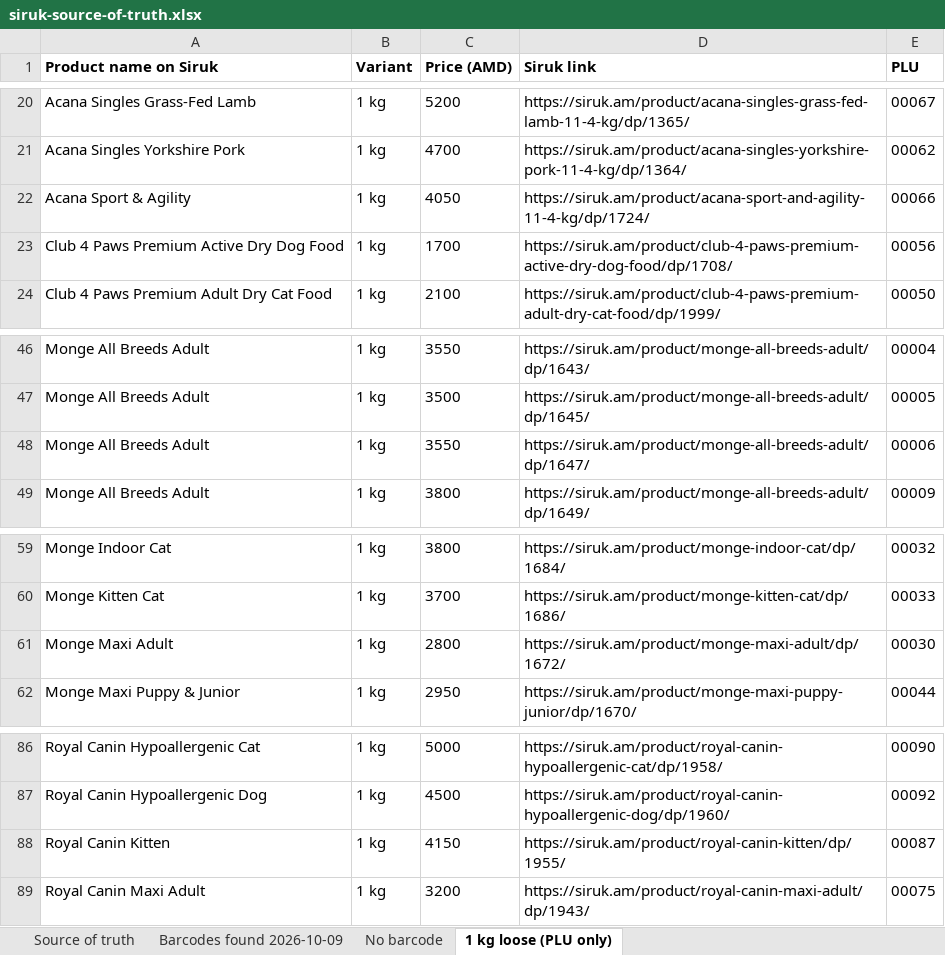
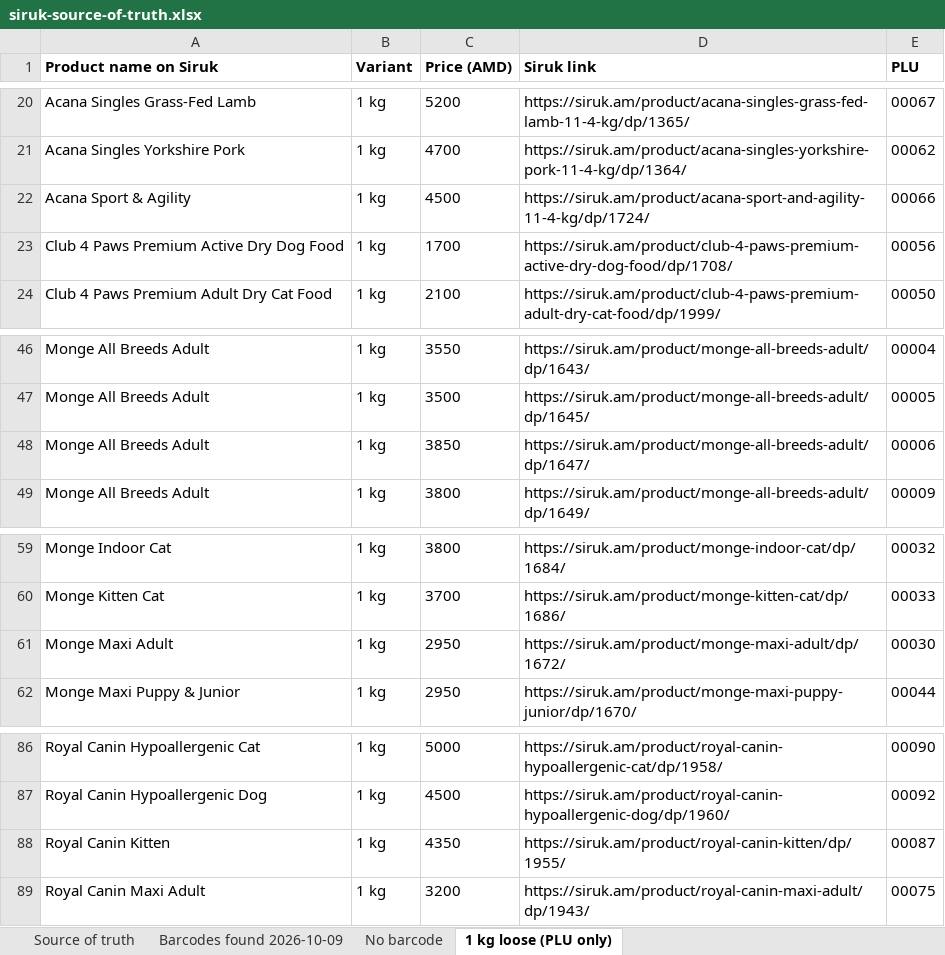
Before and after one commit to EricKhosro/siruk-claude, an Excel workbook: final/siruk-source-of-truth.xlsx, sheet 1 kg loose (PLU only), drawn as a sheet; only a part is shown, gaps mark what is left out; values as stored, in another font and other column widths than the file's, no borders; the diff names each change by its address in the sheet, - before the commit and + after, or states it on an @@ line.

```diff
--- a/final/siruk-source-of-truth.xlsx (sheet 1 kg loose (PLU only))
+++ b/final/siruk-source-of-truth.xlsx (sheet 1 kg loose (PLU only))
-C22 (Price (AMD)): 4050
+C22 (Price (AMD)): 4500
-C48 (Price (AMD)): 3550
+C48 (Price (AMD)): 3850
-C61 (Price (AMD)): 2800
+C61 (Price (AMD)): 2950
-C88 (Price (AMD)): 4150
+C88 (Price (AMD)): 4350
```
Also changed, not shown: sheet Source of truth, 42 other files.
